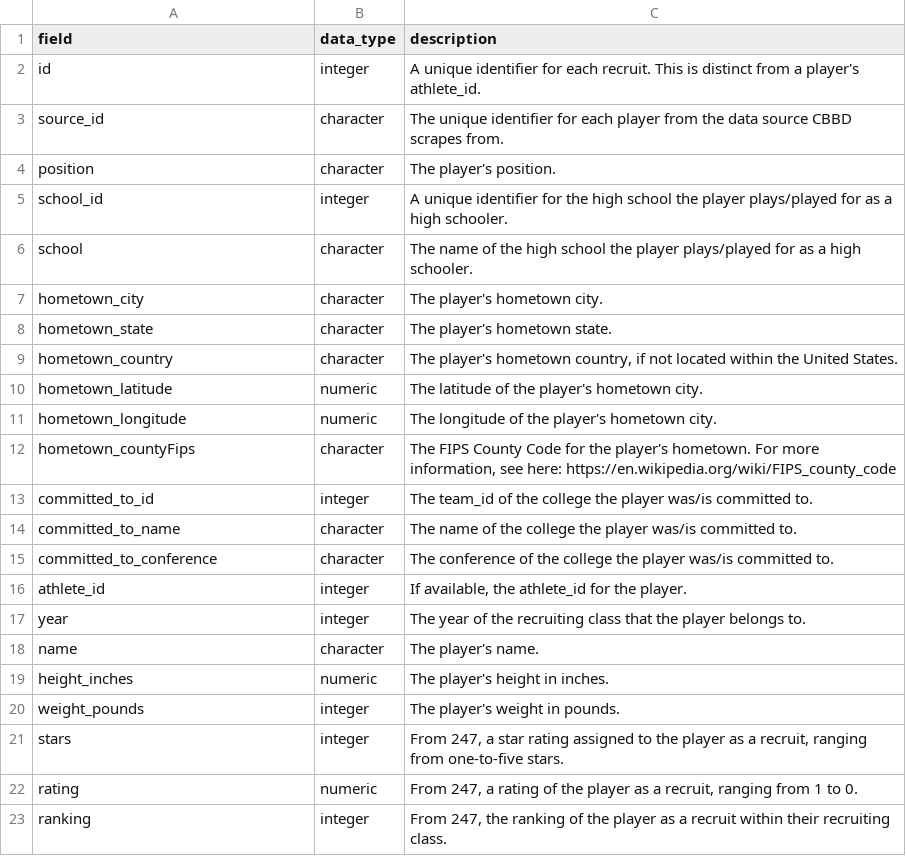
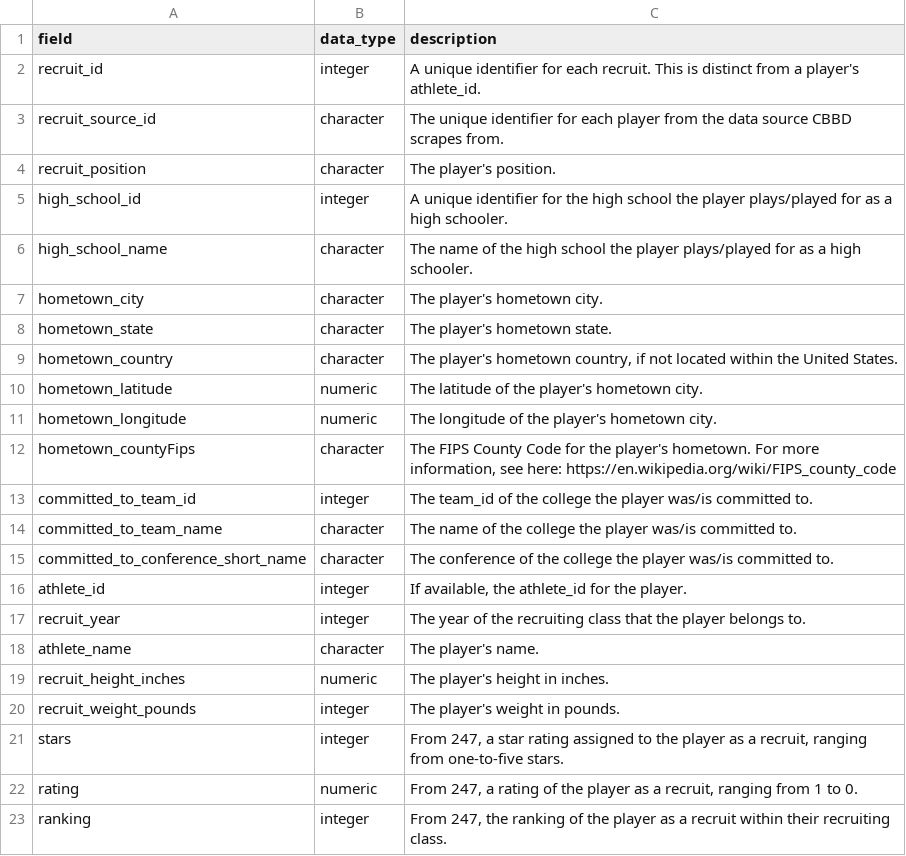
Before and after one commit to john-b-edwards/cbbreadr, a CSV file: data-raw/dictionary_recruiting.csv, drawn as a sheet.

```diff
--- a/data-raw/dictionary_recruiting.csv
+++ b/data-raw/dictionary_recruiting.csv
@@ -1,7 +1,7 @@
 field,data_type,description
-id,integer,A unique identifier for each recruit. This is distinct from a player's athlete_id.
-source_id,character,The unique identifier for each player from the data source CBBD scrapes from.
-position,character,The player's position.
-school_id,integer,A unique identifier for the high school the player plays/played for as a high schooler.
-school,character,The name of the high school the player plays/played for as a high schooler.
+recruit_id,integer,A unique identifier for each recruit. This is distinct from a player's athlete_id.
+recruit_source_id,character,The unique identifier for each player from the data source CBBD scrapes from.
+recruit_position,character,The player's position.
+high_school_id,integer,A unique identifier for the high school the player plays/played for as a high schooler.
+high_school_name,character,The name of the high school the player plays/played for as a high schooler.
 hometown_city,character,The player's hometown city.
@@ -12,10 +12,10 @@ hometown_longitude,numeric,The longitude of the player's hometown city.
 hometown_countyFips,character,"The FIPS County Code for the player's hometown. For more information, see here: https://en.wikipedia.org/wiki/FIPS_county_code"
-committed_to_id,integer,The team_id of the college the player was/is committed to.
-committed_to_name,character,The name of the college the player was/is committed to.
-committed_to_conference,character,The conference of the college the player was/is committed to.
+committed_to_team_id,integer,The team_id of the college the player was/is committed to.
+committed_to_team_name,character,The name of the college the player was/is committed to.
+committed_to_conference_short_name,character,The conference of the college the player was/is committed to.
 athlete_id,integer,"If available, the athlete_id for the player."
-year,integer,The year of the recruiting class that the player belongs to.
-name,character,The player's name.
-height_inches,numeric,The player's height in inches.
-weight_pounds,integer,The player's weight in pounds.
+recruit_year,integer,The year of the recruiting class that the player belongs to.
+athlete_name,character,The player's name.
+recruit_height_inches,numeric,The player's height in inches.
+recruit_weight_pounds,integer,The player's weight in pounds.
 stars,integer,"From 247, a star rating assigned to the player as a recruit, ranging from one-to-five stars."
```
Also changed, not shown: data-raw/dictionary_conferences.csv, data-raw/dictionary_games.csv, 29 other files.
